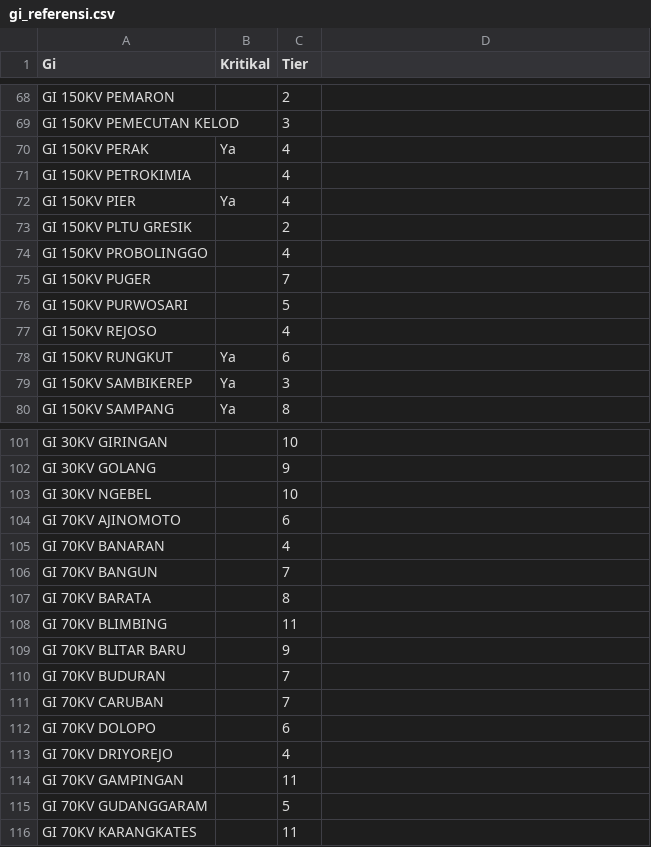
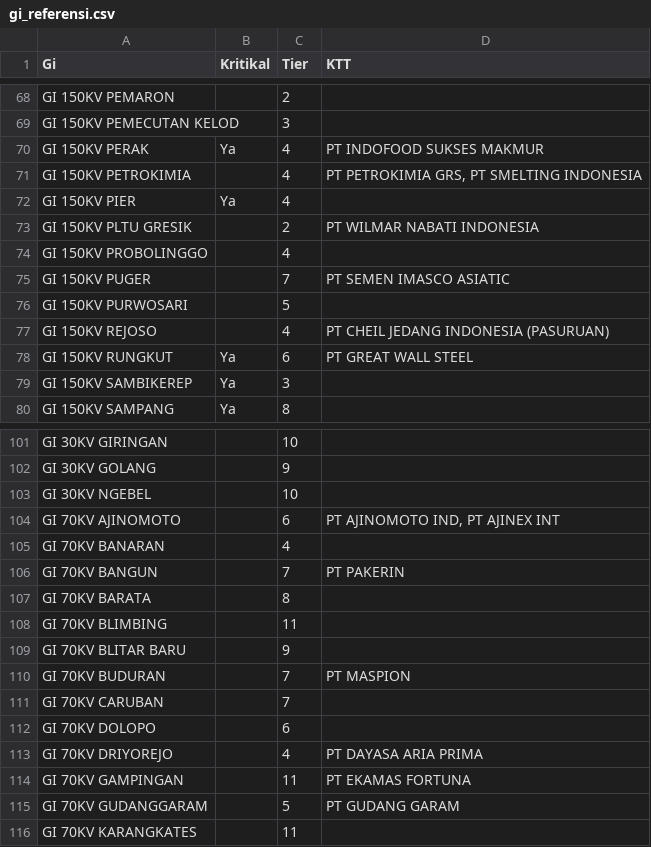
Before and after one commit to ipn-ugraha/AHIMTUX, a CSV file: gi_referensi.csv, drawn as a sheet; only a part is shown, gaps mark what is left out; the diff covers the shown part only.

Commit message:
Add files via upload

```diff
--- a/gi_referensi.csv
+++ b/gi_referensi.csv
@@ -1 +1 @@
-Gi,Kritikal,Tier
+Gi,Kritikal,Tier,KTT
@@ -70,2 +70,2 @@ GI 150KV PEMECUTAN KELOD,,3
-GI 150KV PERAK,Ya,4
-GI 150KV PETROKIMIA,,4
+GI 150KV PERAK,Ya,4,PT INDOFOOD SUKSES MAKMUR
+GI 150KV PETROKIMIA,,4,"PT PETROKIMIA GRS, PT SMELTING INDONESIA"
@@ -73 +73 @@ GI 150KV PIER,Ya,4
-GI 150KV PLTU GRESIK,,2
+GI 150KV PLTU GRESIK,,2,PT WILMAR NABATI INDONESIA
@@ -75 +75 @@ GI 150KV PROBOLINGGO,,4
-GI 150KV PUGER,,7
+GI 150KV PUGER,,7,PT SEMEN IMASCO ASIATIC
@@ -77,2 +77,2 @@ GI 150KV PURWOSARI,,5
-GI 150KV REJOSO,,4
-GI 150KV RUNGKUT,Ya,6
+GI 150KV REJOSO,,4,PT CHEIL JEDANG INDONESIA (PASURUAN)
+GI 150KV RUNGKUT,Ya,6,PT GREAT WALL STEEL
@@ -104 +104 @@ GI 30KV NGEBEL,,10
-GI 70KV AJINOMOTO,,6
+GI 70KV AJINOMOTO,,6,"PT AJINOMOTO IND, PT AJINEX INT"
@@ -106 +106 @@ GI 70KV BANARAN,,4
-GI 70KV BANGUN,,7
+GI 70KV BANGUN,,7,PT PAKERIN
@@ -110 +110 @@ GI 70KV BLITAR BARU,,9
-GI 70KV BUDURAN,,7
+GI 70KV BUDURAN,,7,PT MASPION
@@ -113,3 +113,3 @@ GI 70KV DOLOPO,,6
-GI 70KV DRIYOREJO,,4
-GI 70KV GAMPINGAN,,11
-GI 70KV GUDANGGARAM,,5
+GI 70KV DRIYOREJO,,4,PT DAYASA ARIA PRIMA
+GI 70KV GAMPINGAN,,11,PT EKAMAS FORTUNA
+GI 70KV GUDANGGARAM,,5,PT GUDANG GARAM
```
Also changed, not shown: 12 edited cells elsewhere in this file.
